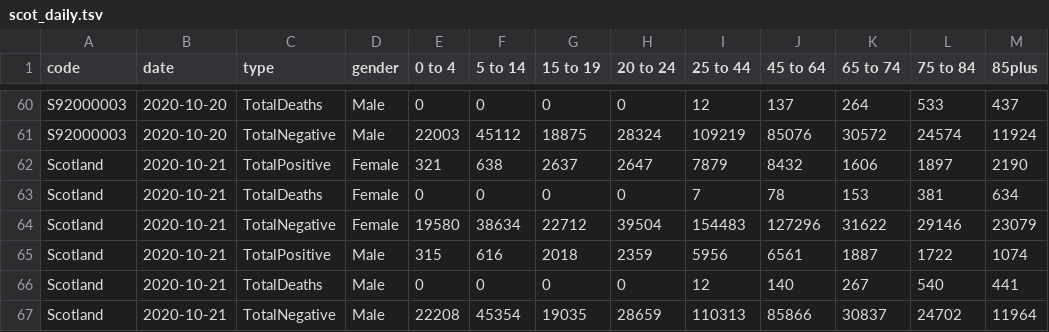
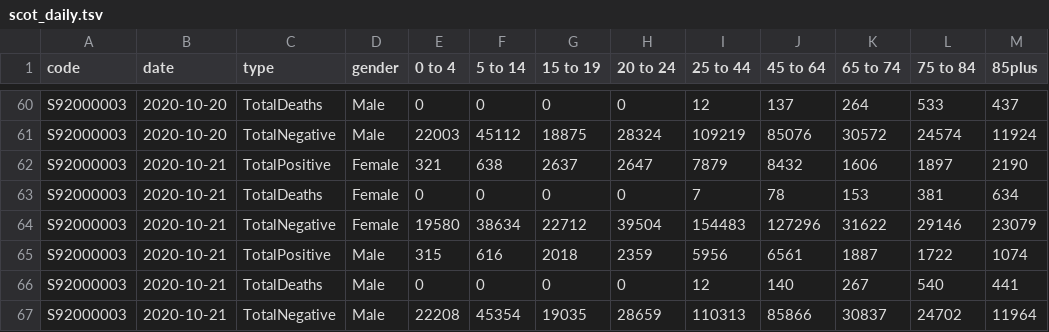
Before and after one commit to dougbristor/UKCovid19, a TSV file: data/daily/scot_daily.tsv, drawn as a sheet; only a part is shown, gaps mark what is left out.

Commit message:
Update scot_daily.tsv

```diff
--- a/data/daily/scot_daily.tsv
+++ b/data/daily/scot_daily.tsv
@@ -61,7 +61,7 @@ S92000003	2020-10-20	TotalDeaths	Male	0	0	0	0	12	137	264	533	437
 S92000003	2020-10-20	TotalNegative	Male	22003	45112	18875	28324	109219	85076	30572	24574	11924
-Scotland	2020-10-21	TotalPositive	Female	321	638	2637	2647	7879	8432	1606	1897	2190
-Scotland	2020-10-21	TotalDeaths	Female	0	0	0	0	7	78	153	381	634
-Scotland	2020-10-21	TotalNegative	Female	19580	38634	22712	39504	154483	127296	31622	29146	23079
-Scotland	2020-10-21	TotalPositive	Male	315	616	2018	2359	5956	6561	1887	1722	1074
-Scotland	2020-10-21	TotalDeaths	Male	0	0	0	0	12	140	267	540	441
-Scotland	2020-10-21	TotalNegative	Male	22208	45354	19035	28659	110313	85866	30837	24702	11964
+S92000003	2020-10-21	TotalPositive	Female	321	638	2637	2647	7879	8432	1606	1897	2190
+S92000003	2020-10-21	TotalDeaths	Female	0	0	0	0	7	78	153	381	634
+S92000003	2020-10-21	TotalNegative	Female	19580	38634	22712	39504	154483	127296	31622	29146	23079
+S92000003	2020-10-21	TotalPositive	Male	315	616	2018	2359	5956	6561	1887	1722	1074
+S92000003	2020-10-21	TotalDeaths	Male	0	0	0	0	12	140	267	540	441
+S92000003	2020-10-21	TotalNegative	Male	22208	45354	19035	28659	110313	85866	30837	24702	11964
```
